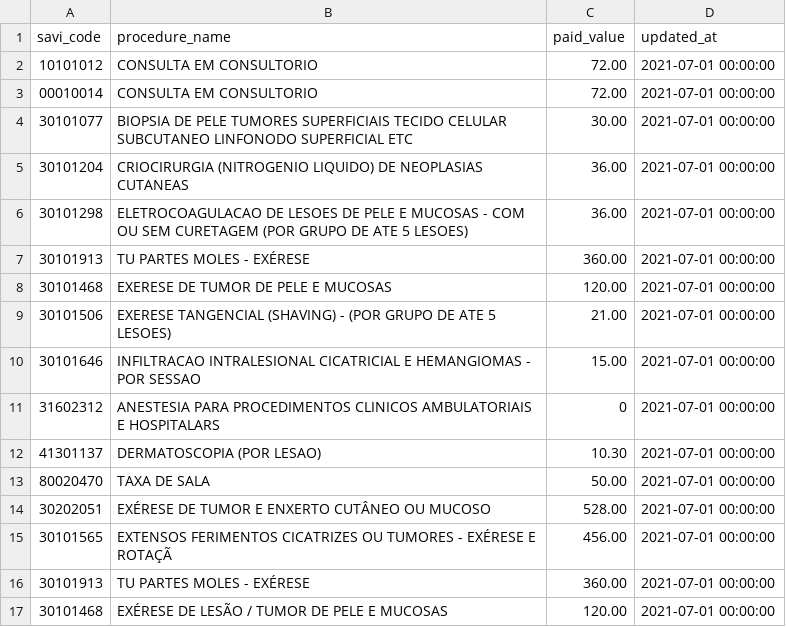
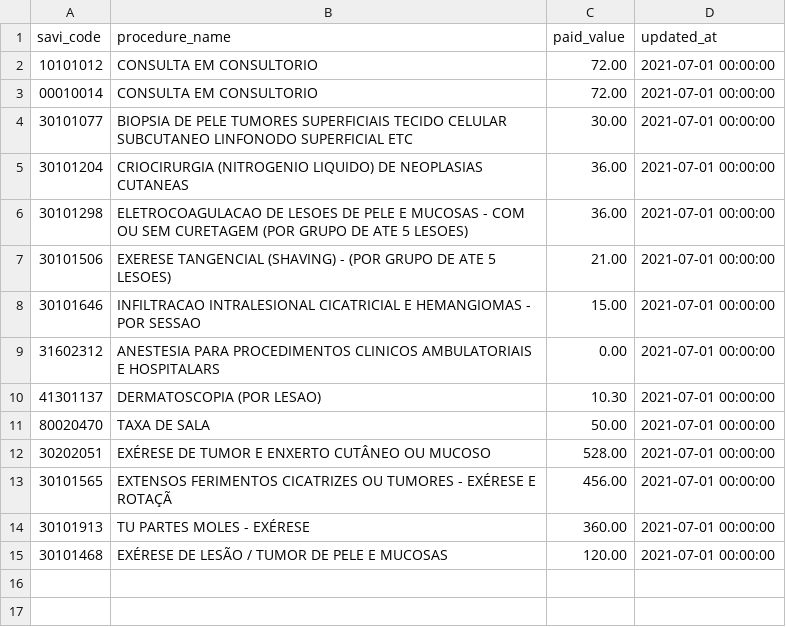
Before and after one commit to BrunoOlivei/clinic-finance, a CSV file: dbt/seeds/tabela_valores_procedimentos.csv, drawn as a sheet.

```diff
--- a/dbt/seeds/tabela_valores_procedimentos.csv
+++ b/dbt/seeds/tabela_valores_procedimentos.csv
@@ -6,7 +6,5 @@ savi_code,procedure_name,paid_value,updated_at
 30101298,ELETROCOAGULACAO DE LESOES DE PELE E MUCOSAS - COM OU SEM CURETAGEM (POR GRUPO DE ATE 5 LESOES),36.00,2021-07-01 00:00:00
-30101913,TU PARTES MOLES - EXÉRESE,360.00,2021-07-01 00:00:00
-30101468,EXERESE DE TUMOR DE PELE E MUCOSAS,120.00,2021-07-01 00:00:00
 30101506,EXERESE TANGENCIAL (SHAVING) - (POR GRUPO DE ATE 5 LESOES),21.00,2021-07-01 00:00:00
 30101646,INFILTRACAO INTRALESIONAL CICATRICIAL E HEMANGIOMAS - POR SESSAO,15.00,2021-07-01 00:00:00
-31602312,ANESTESIA PARA PROCEDIMENTOS CLINICOS AMBULATORIAIS E HOSPITALARS,0,2021-07-01 00:00:00
+31602312,ANESTESIA PARA PROCEDIMENTOS CLINICOS AMBULATORIAIS E HOSPITALARS,0.00,2021-07-01 00:00:00
 41301137,DERMATOSCOPIA (POR LESAO),10.30,2021-07-01 00:00:00
```
Also changed, not shown: 5 other files.
